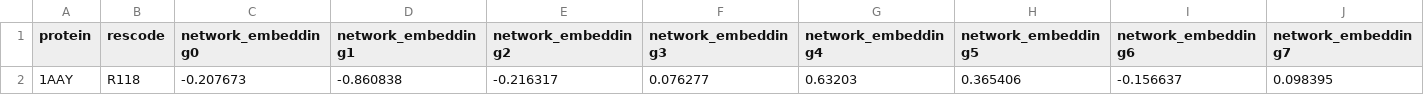
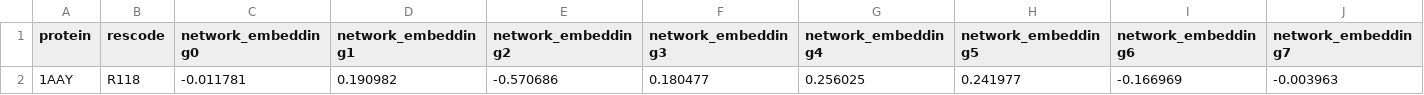
Before and after one commit to ebsrn0/pdi-spot, a CSV file: Program/Feature_extraction/example/1aay_node2vec_embeddings.csv, drawn as a sheet; only a part is shown; removed rows and columns are numbered as before the commit, all else as after; rows hold the shown columns only; the diff names each change by its address in the sheet, - before the commit and + after, or states it on an @@ line.

Commit message:
Update 1aay_node2vec_embeddings.csv

```diff
--- a/Program/Feature_extraction/example/1aay_node2vec_embeddings.csv
+++ b/Program/Feature_extraction/example/1aay_node2vec_embeddings.csv
-row 2: 1AAY | R118 | -0.207673 | -0.860838 | -0.216317 | 0.076277 | 0.63203 | 0.365406 | -0.156637 | 0.098395
+row 2: 1AAY | R118 | -0.011781 | 0.190982 | -0.570686 | 0.180477 | 0.256025 | 0.241977 | -0.166969 | -0.003963
```
